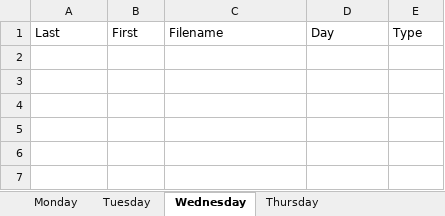
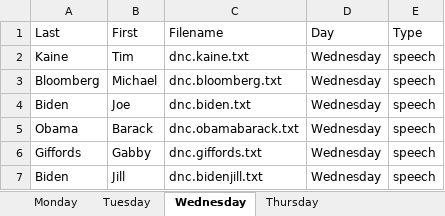
Before and after one commit to lin-jennifer/2016NCtranscripts, an Excel workbook: DNC/dnc.metadata.xlsx, sheet Wednesday, drawn as a sheet; values as stored, in another font and other column widths than the file's, no borders; the diff names each change by its address in the sheet, - before the commit and + after, or states it on an @@ line.

Commit message:
Added Wednesday speeches

```diff
--- a/DNC/dnc.metadata.xlsx (sheet Wednesday)
+++ b/DNC/dnc.metadata.xlsx (sheet Wednesday)
+row 2: Kaine | Tim | dnc.kaine.txt | Wednesday | speech
+row 3: Bloomberg | Michael | dnc.bloomberg.txt | Wednesday | speech
+row 4: Biden | Joe | dnc.biden.txt | Wednesday | speech
+row 5: Obama | Barack | dnc.obamabarack.txt | Wednesday | speech
+row 6: Giffords | Gabby | dnc.giffords.txt | Wednesday | speech
+row 7: Biden | Jill | dnc.bidenjill.txt | Wednesday | speech
```
Also changed, not shown: 7 other files.
